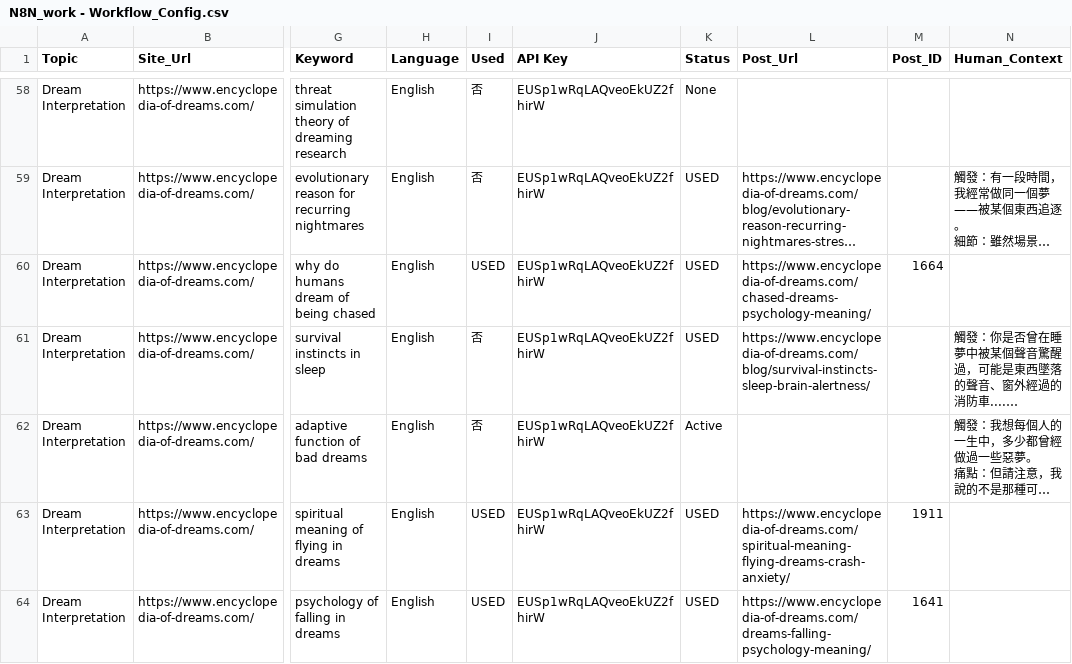
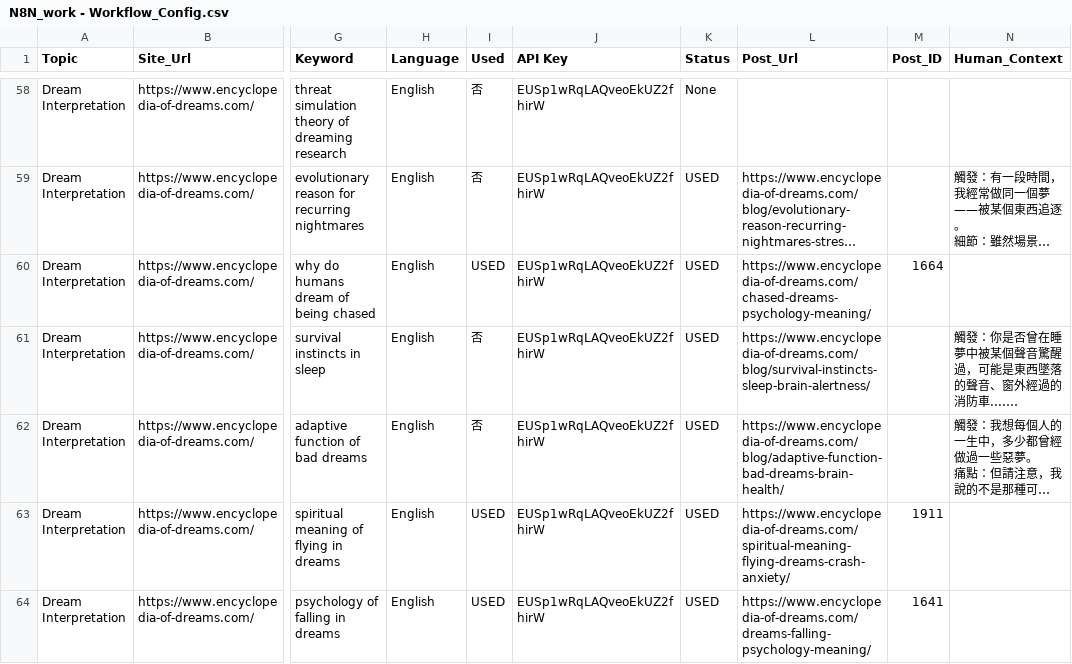
Before and after one commit to eugeneyu-dotcom/content-produce, a CSV file: N8N_work - Workflow_Config.csv, drawn as a sheet; only a part is shown, gaps mark what is left out; long unchanged cells end in …; the diff covers the shown part only; the diff names each change by its address in the sheet, - before the commit and + after, or states it on an @@ line.

```diff
--- a/N8N_work - Workflow_Config.csv
+++ b/N8N_work - Workflow_Config.csv
-K62 (Status): Active
+K62 (Status): USED
-L62 (Post_Url): (empty)
+L62 (Post_Url): https://www.encyclopedia-of-dreams.com/blog/adaptive-function-bad-dreams-brain-health/
```
Also changed, not shown: 9 edited cells elsewhere in this file, 3 other files.
